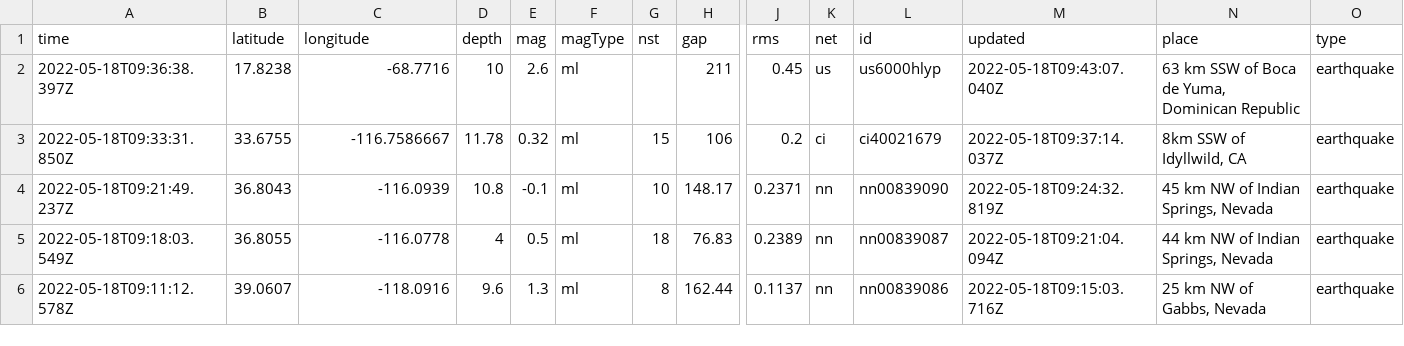
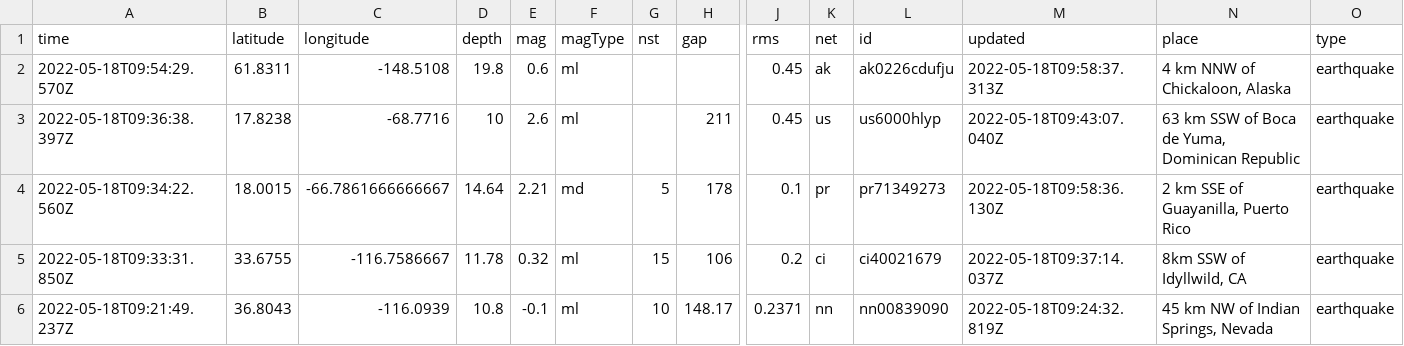
Before and after one commit to AnjDelgado/my-data-robot, a CSV file: usgs_current.csv, drawn as a sheet; only a part is shown, gaps mark what is left out; the shorter side is filled out with more unchanged rows; rows hold the shown columns only; the diff names each change by its address in the sheet, - before the commit and + after, or states it on an @@ line.

```diff
--- a/usgs_current.csv
+++ b/usgs_current.csv
+row 2: 2022-05-18T09:54:29.570Z | 61.8311 | -148.5108 | 19.8 | 0.6 | ml |  |  | 0.45 | ak | ak0226cdufju | 2022-05-18T09:58:37.313Z | 4 km NNW of Chickaloon, Alaska | earthquake
+row 4: 2022-05-18T09:34:22.560Z | 18.0015 | -66.7861666666667 | 14.64 | 2.21 | md | 5 | 178 | 0.1 | pr | pr71349273 | 2022-05-18T09:58:36.130Z | 2 km SSE of Guayanilla, Puerto Rico | earthquake
```
